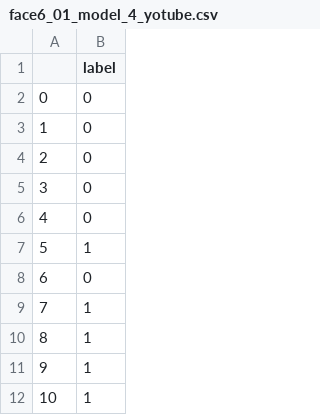
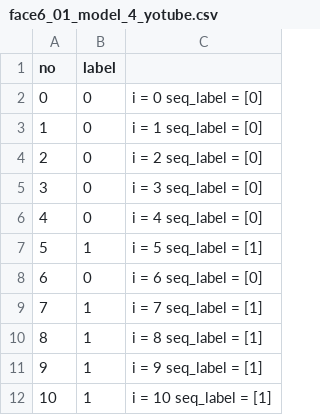
Before and after one commit to SukritJaAIproject/AICARE, a CSV file: test_youtube/done/model_4_yotube/face6_01_model_4_yotube.csv, drawn as a sheet; only a part is shown; the diff names each change by its address in the sheet, - before the commit and + after, or states it on an @@ line.

```diff
--- a/test_youtube/done/model_4_yotube/face6_01_model_4_yotube.csv
+++ b/test_youtube/done/model_4_yotube/face6_01_model_4_yotube.csv
+column C, rows 2-12: i = 0 seq_label = [0] | i = 1 seq_label = [0] | i = 2 seq_label = [0] | i = 3 seq_label = [0] | i = 4 seq_label = [0] | i = 5 seq_label = [1] | i = 6 seq_label = [0] | i = 7 seq_label = [1] | i = 8 seq_label = [1] | i = 9 seq_label = [1] | i = 10 seq_label = [1]
-A1: (empty)
+A1: no
```
Also changed, not shown: 3 other files.
